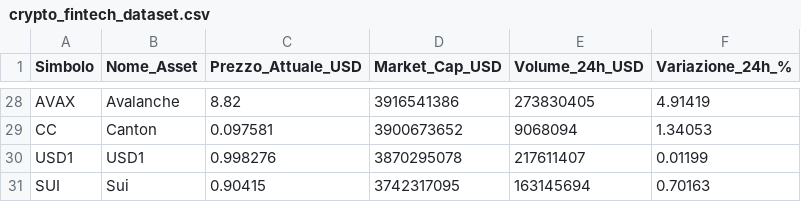
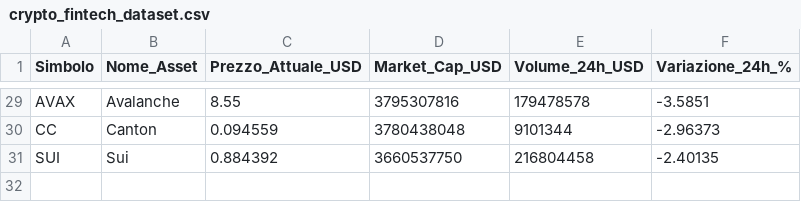
Before and after one commit to fformigoniff-sys/open-b2b-datasets-ai-market-intelligence, a CSV file: crypto_fintech_dataset.csv, drawn as a sheet; only a part is shown, gaps mark what is left out; removed rows and columns are numbered as before the commit, all else as after; the diff covers the shown part only; the diff names each change by its address in the sheet, - before the commit and + after, or states it on an @@ line.

```diff
--- a/crypto_fintech_dataset.csv
+++ b/crypto_fintech_dataset.csv
-C29 (Prezzo_Attuale_USD): 8.82
+C29 (Prezzo_Attuale_USD): 8.55
-D29 (Market_Cap_USD): 3916541386
+D29 (Market_Cap_USD): 3795307816
-E29 (Volume_24h_USD): 273830405
+E29 (Volume_24h_USD): 179478578
-F29 (Variazione_24h_%): 4.91419
+F29 (Variazione_24h_%): -3.5851
-C30 (Prezzo_Attuale_USD): 0.097581
+C30 (Prezzo_Attuale_USD): 0.094559
-D30 (Market_Cap_USD): 3900673652
+D30 (Market_Cap_USD): 3780438048
-E30 (Volume_24h_USD): 9068094
+E30 (Volume_24h_USD): 9101344
-F30 (Variazione_24h_%): 1.34053
+F30 (Variazione_24h_%): -2.96373
-row 30: USD1 | USD1 | 0.998276 | 3870295078 | 217611407 | 0.01199
-C31 (Prezzo_Attuale_USD): 0.90415
+C31 (Prezzo_Attuale_USD): 0.884392
-D31 (Market_Cap_USD): 3742317095
+D31 (Market_Cap_USD): 3660537750
-E31 (Volume_24h_USD): 163145694
+E31 (Volume_24h_USD): 216804458
-F31 (Variazione_24h_%): 0.70163
+F31 (Variazione_24h_%): -2.40135
```
Also changed, not shown: 5 added rows, 4 removed rows and 85 edited cells elsewhere in this file, remote_jobs_dataset.csv, tech_stack_dataset.csv, 1 other file.
